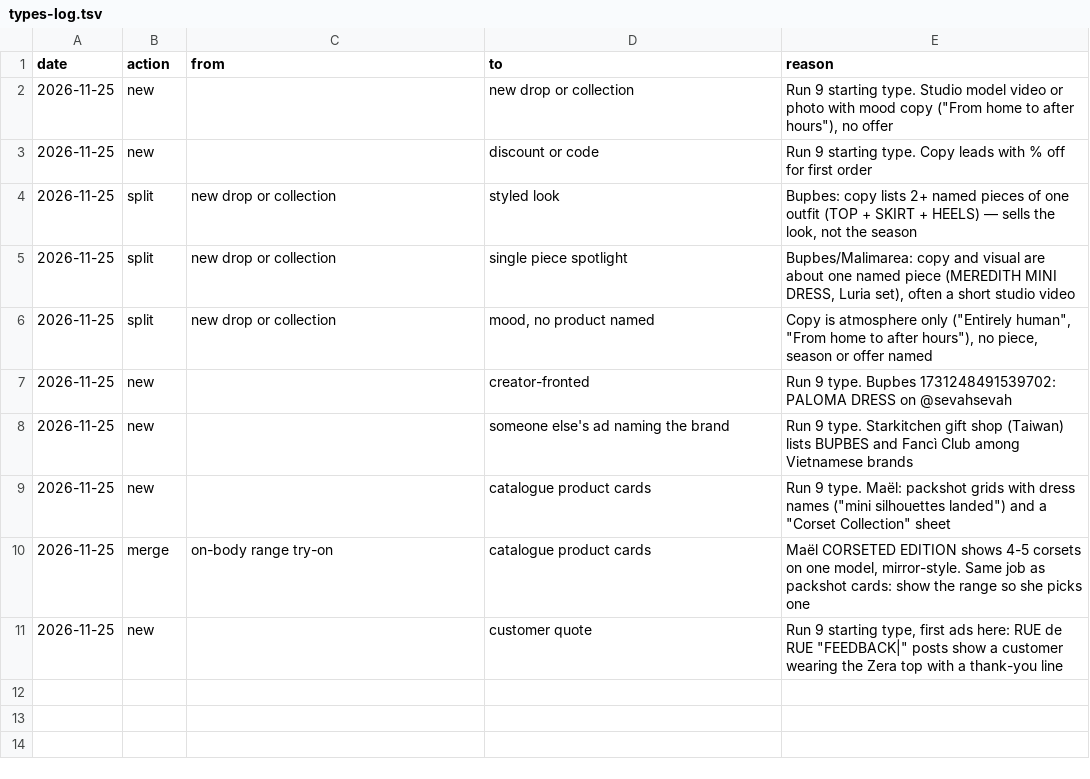
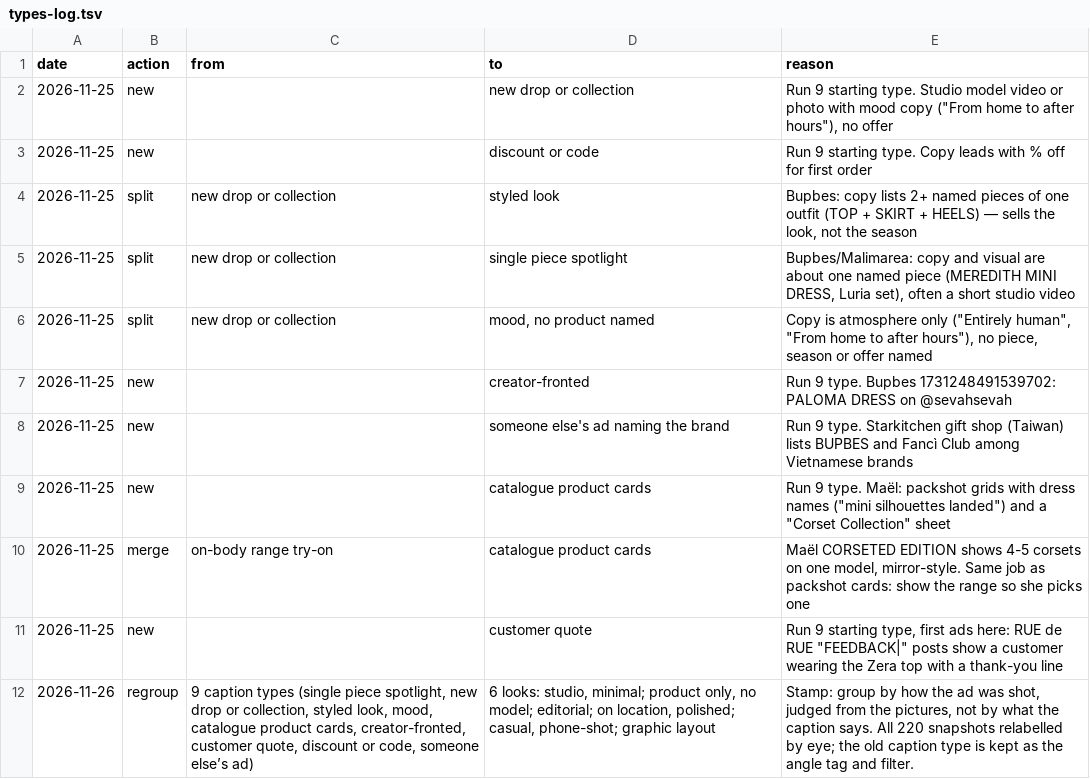
Before and after one commit to stamp44101/meta-skill, a TSV file: meta-sher/types-log.tsv, drawn as a sheet; the diff names each change by its address in the sheet, - before the commit and + after, or states it on an @@ line.

```diff
--- a/meta-sher/types-log.tsv
+++ b/meta-sher/types-log.tsv
+row 12: 2026-11-26 | regroup | 9 caption types (single piece spotlight, new drop or collection, styled look, mood, catalogue product cards, creator-fronted, customer quote, discount or code, someone else’s ad) | 6 looks: studio, minimal; product only, no model; editorial; on location, polished; casual, phone-shot; graphic layout | Stamp: group by how the ad was shot, judged from the pictures, not by what the caption says. All 220 snapshots relabelled by eye; the old caption type is kept as the angle tag and filter.
```
Also changed, not shown: meta-sher/group-notes.tsv, meta-sher/meta-sher.tsv, 5 other files.
